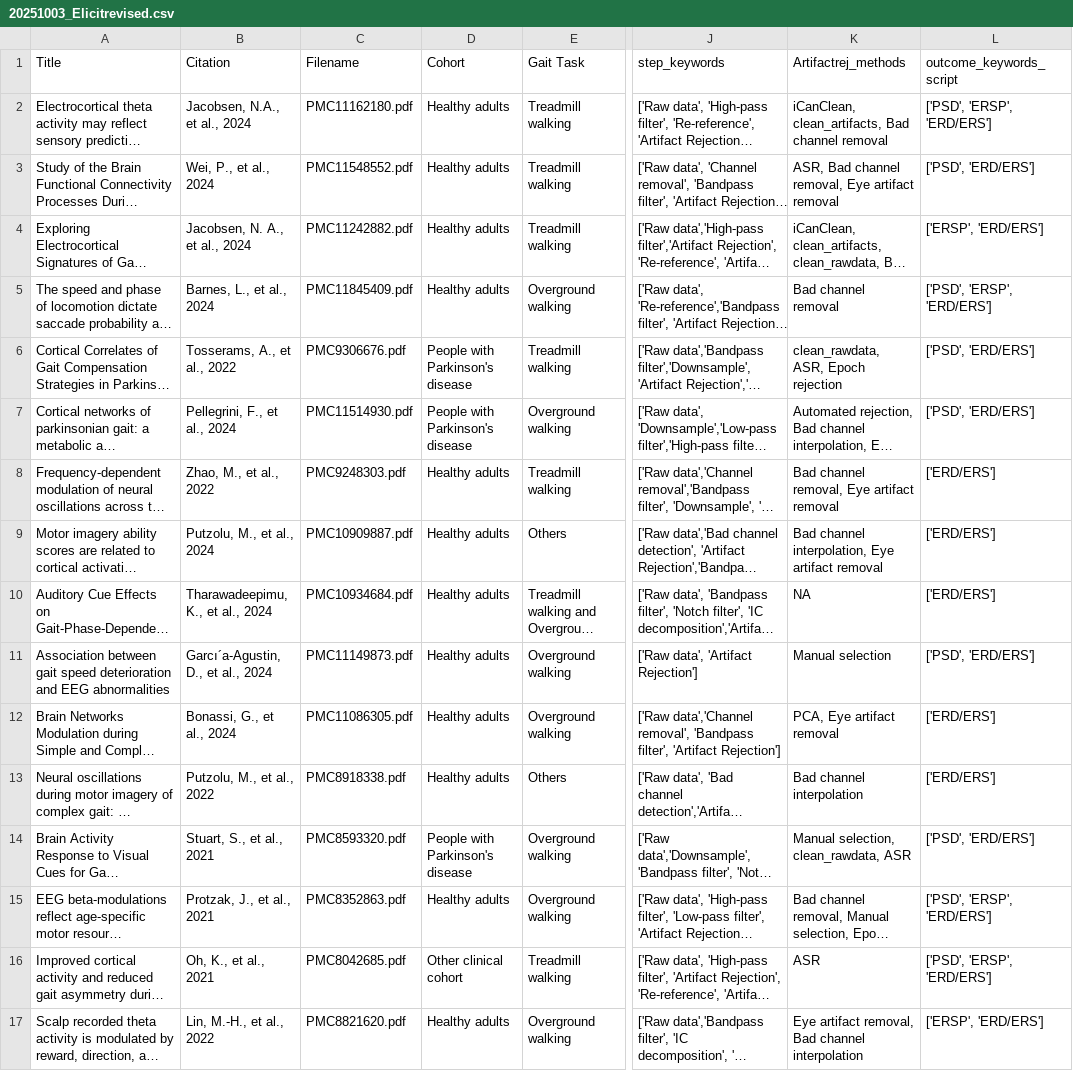
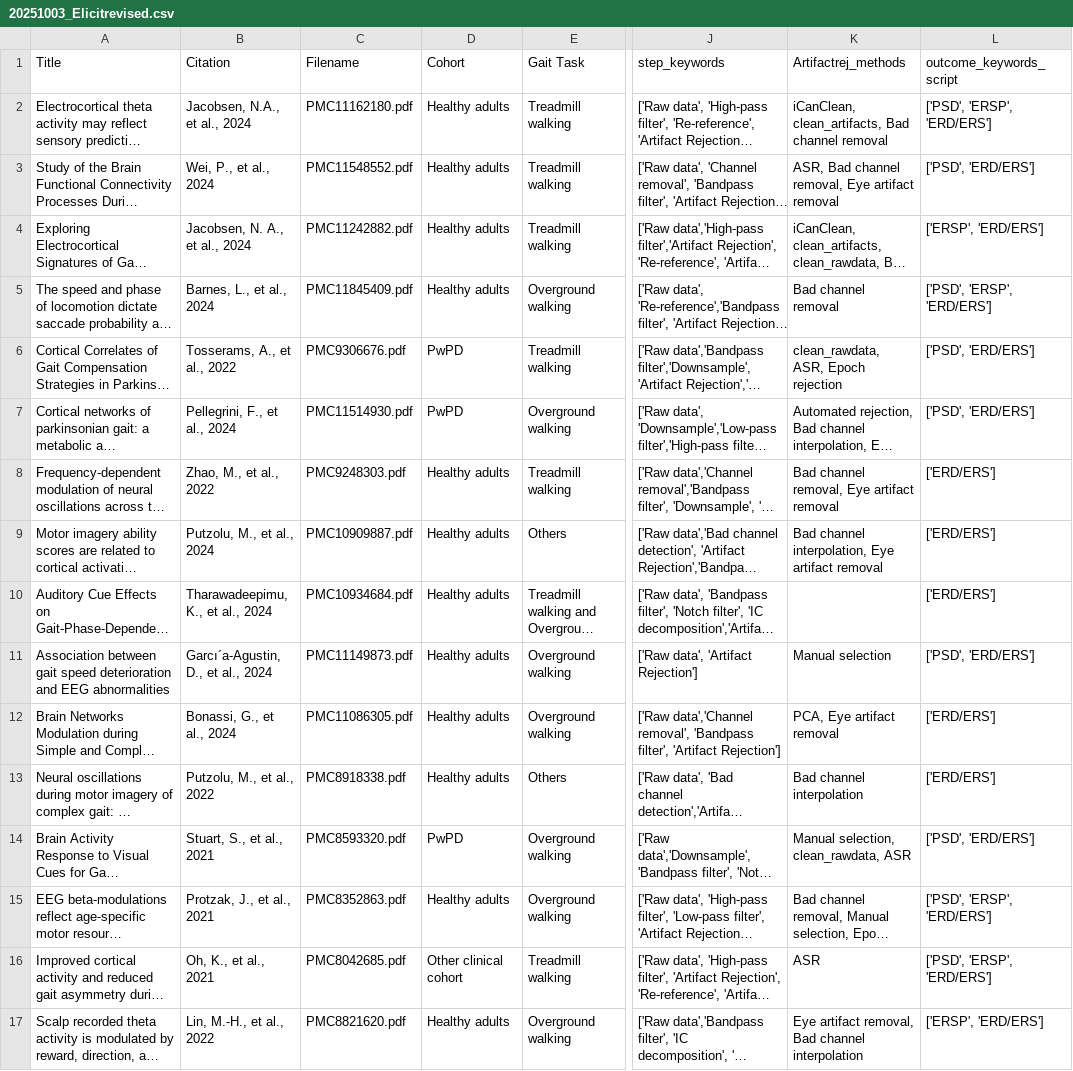
Before and after one commit to vaishvd/LitExtract, a CSV file: data/20251003_Elicitrevised.csv, drawn as a sheet; only a part is shown, gaps mark what is left out; long unchanged cells end in …; the diff covers the shown part only; the diff names each change by its address in the sheet, - before the commit and + after, or states it on an @@ line.

Commit message:
Update vlaues in Elicit output csv file

```diff
--- a/data/20251003_Elicitrevised.csv
+++ b/data/20251003_Elicitrevised.csv
-D6:D7 (Cohort): People with Parkinson's disease
+D6:D7 (Cohort): PwPD
-K10 (Artifactrej_methods): NA
+K10 (Artifactrej_methods): (empty)
-D14 (Cohort): People with Parkinson's disease
+D14 (Cohort): PwPD
```
Also changed, not shown: 13 edited cells elsewhere in this file.
